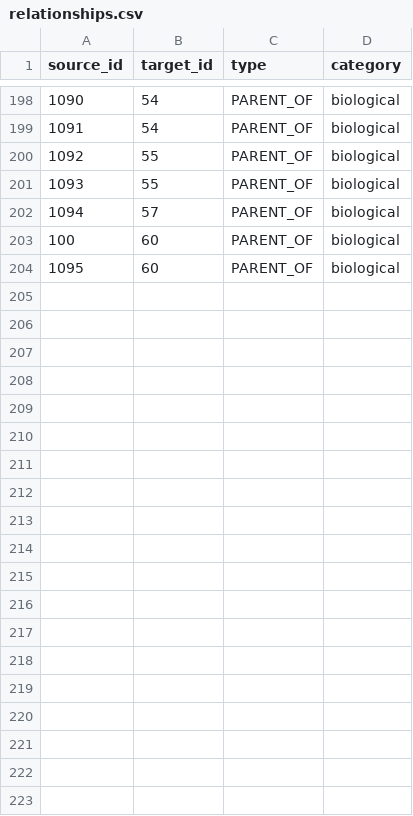
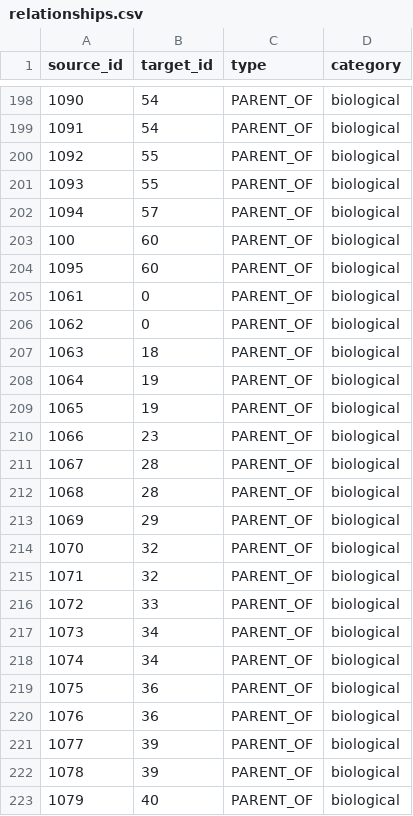
Before and after one commit to nahidupa/SahabahGraph, a CSV file: data-pipeline/relationships.csv, drawn as a sheet; only a part is shown, gaps mark what is left out; the diff covers the shown part only.

Commit message:
feat: add parents for 26 major Sahabah including Prophet Muhammad (PBUH)
SECOND BATCH - Complete parent research session

Added parent relationships for 26 Sahabah:
- Muhammad (PBUH): Abdullah ibn Abd al-Muttalib | Aminah bint Wahb
- Bilal, Khalid, Ja'far ibn Abi Talib, Abdullah ibn Mas'ud, Abu Hurairah
- Abu Sa'id, Mu'adh, Ubayy, Abu Dharr, Miqdad, Hudhayfa, Amr ibn al-Aas
- Mus'ab, Abu Ayyub, Sa'd ibn Ubadah, Abu Musa, Suhayb
- Sumayya, Umm Salama, Umm Ayman, Juwayriya, Safiyya, Maymuna, Zaynab

Database changes:
- Created 41 new parent nodes (IDs 1025-1066)
- Added 48 new PARENT_OF relationships (total now: 99)
- Updated sahabi_children_and_spouses.csv with 26 parent entries
- Parent coverage: 43→69 Sahabah (19.8%→31.8%)

Sources: Al-Isabah fi Tamyiz al-Sahaba, Tabaqat al-Kubra, Ansab al-Ashraf

All tests passing ✅, validation successful ✅

```diff
--- a/data-pipeline/relationships.csv
+++ b/data-pipeline/relationships.csv
@@ -204 +204,20 @@ source_id,target_id,type,category
 1095,60,PARENT_OF,biological
+1061,0,PARENT_OF,biological
+1062,0,PARENT_OF,biological
+1063,18,PARENT_OF,biological
+1064,19,PARENT_OF,biological
+1065,19,PARENT_OF,biological
+1066,23,PARENT_OF,biological
+1067,28,PARENT_OF,biological
+1068,28,PARENT_OF,biological
+1069,29,PARENT_OF,biological
+1070,32,PARENT_OF,biological
+1071,32,PARENT_OF,biological
+1072,33,PARENT_OF,biological
+1073,34,PARENT_OF,biological
+1074,34,PARENT_OF,biological
+1075,36,PARENT_OF,biological
+1076,36,PARENT_OF,biological
+1077,39,PARENT_OF,biological
+1078,39,PARENT_OF,biological
+1079,40,PARENT_OF,biological
```
Also changed, not shown: 28 added rows elsewhere in this file, data-pipeline/sahabah.csv, data-pipeline/sahabi_children_and_spouses.csv, 1 other file.
